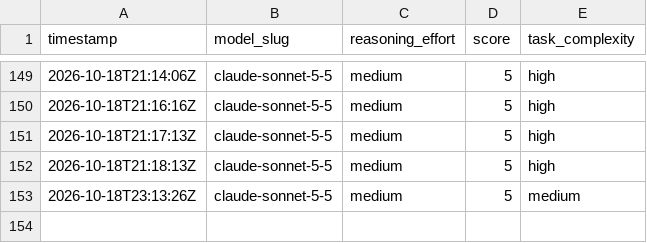
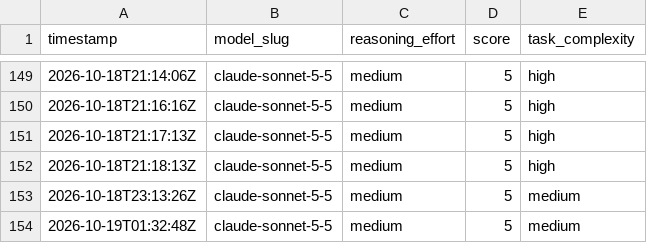
Before and after one commit to alo-exp/silver-bullet, a CSV file: subagent-model-scores.csv, drawn as a sheet; only a part is shown, gaps mark what is left out.

```diff
--- a/subagent-model-scores.csv
+++ b/subagent-model-scores.csv
@@ -153 +153,2 @@ timestamp,model_slug,reasoning_effort,score,task_complexity
 2026-10-18T23:13:26Z,claude-sonnet-5-5,medium,5,medium
+2026-10-19T01:32:48Z,claude-sonnet-5-5,medium,5,medium
```
Also changed, not shown: 5 other files.
